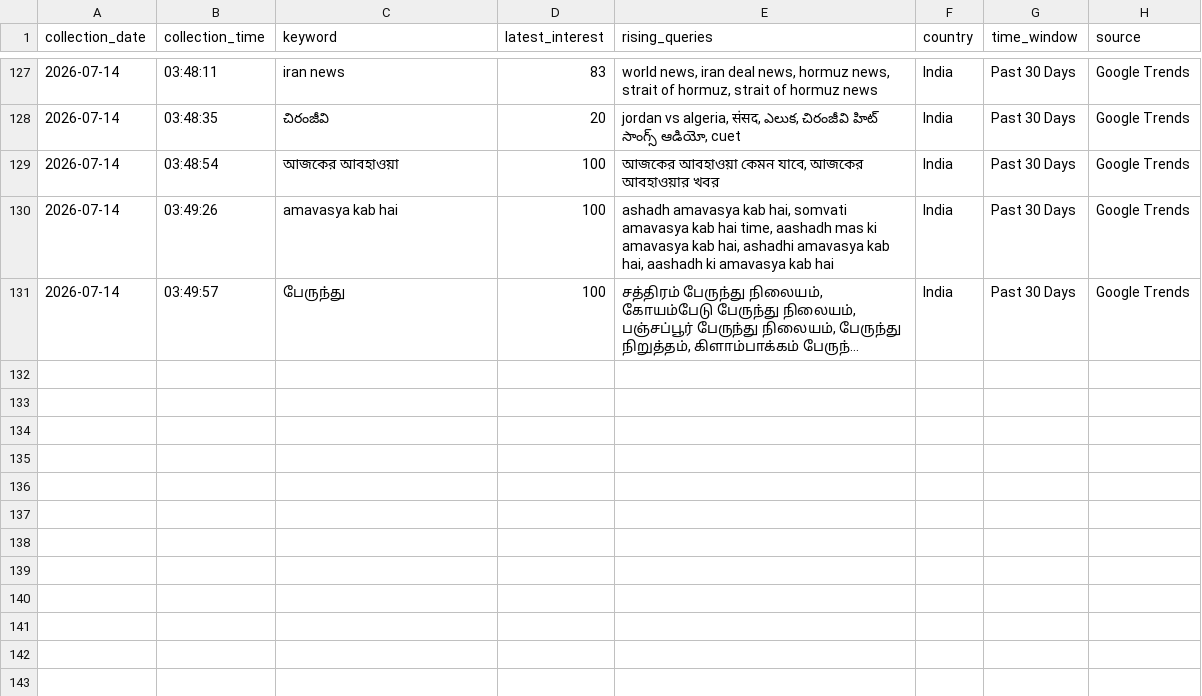
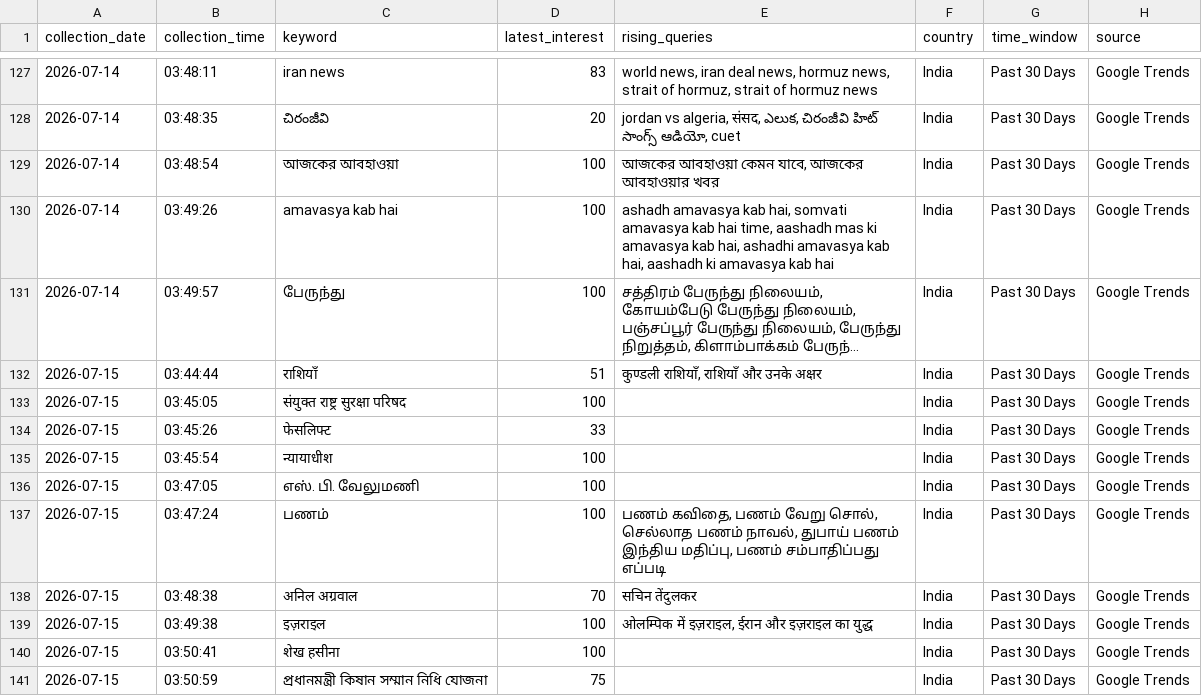
Before and after one commit to ank17a-5/India-Trend-Radar, a CSV file: data/raw/google_trends.csv, drawn as a sheet; only a part is shown, gaps mark what is left out; long unchanged cells end in …; the diff names each change by its address in the sheet, - before the commit and + after, or states it on an @@ line.

```diff
--- a/data/raw/google_trends.csv
+++ b/data/raw/google_trends.csv
+row 132: 2026-07-15 | 03:44:44 | राशियाँ | 51 | कुण्डली राशियाँ, राशियाँ और उनके अक्षर | India | Past 30 Days | Google Trends
+row 133: 2026-07-15 | 03:45:05 | संयुक्त राष्ट्र सुरक्षा परिषद | 100 |  | India | Past 30 Days | Google Trends
+row 134: 2026-07-15 | 03:45:26 | फेसलिफ्ट | 33 |  | India | Past 30 Days | Google Trends
+row 135: 2026-07-15 | 03:45:54 | न्यायाधीश | 100 |  | India | Past 30 Days | Google Trends
+row 136: 2026-07-15 | 03:47:05 | எஸ். பி. வேலுமணி | 100 |  | India | Past 30 Days | Google Trends
+row 137: 2026-07-15 | 03:47:24 | பணம் | 100 | பணம் கவிதை, பணம் வேறு சொல், செல்லாத பணம் நாவல், துபாய் பணம் இந்திய மதிப்பு, பணம் சம்பாதிப்பது எப்படி | India | Past 30 Days | Google Trends
+row 138: 2026-07-15 | 03:48:38 | अनिल अग्रवाल | 70 | सचिन तेंदुलकर | India | Past 30 Days | Google Trends
+row 139: 2026-07-15 | 03:49:38 | इज़राइल | 100 | ओलम्पिक में इज़राइल, ईरान और इज़राइल का युद्ध | India | Past 30 Days | Google Trends
+row 140: 2026-07-15 | 03:50:41 | शेख हसीना | 100 |  | India | Past 30 Days | Google Trends
+row 141: 2026-07-15 | 03:50:59 | প্রধানমন্ত্রী কিষান সম্মান নিধি যোজনা | 75 |  | India | Past 30 Days | Google Trends
```
